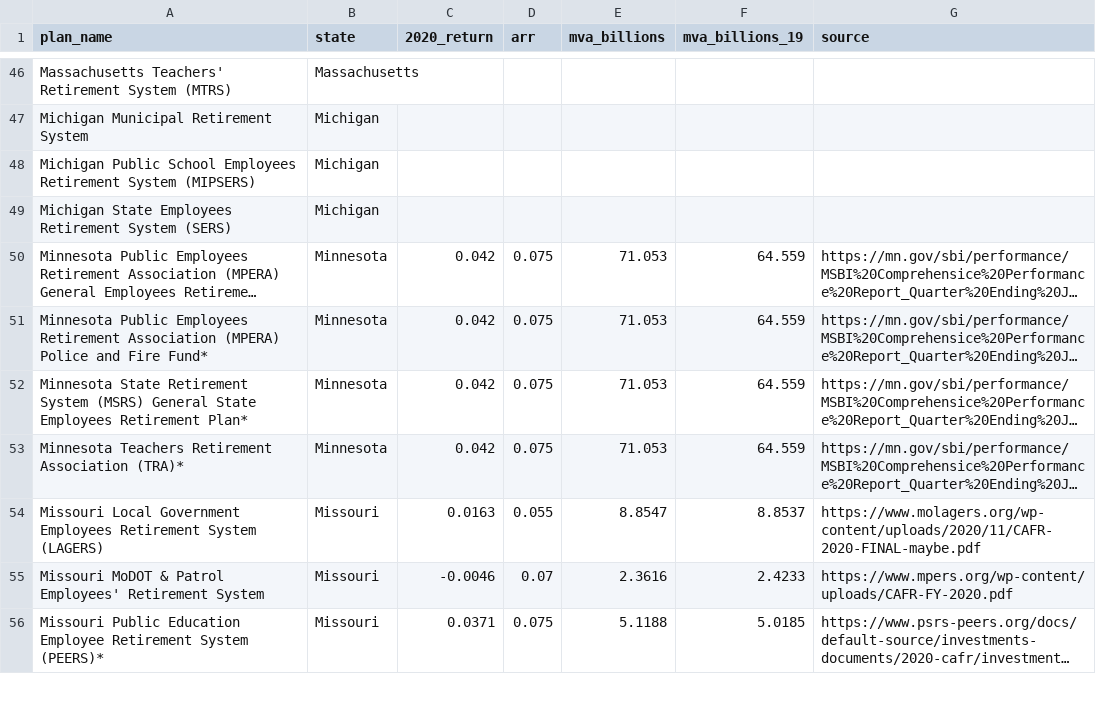
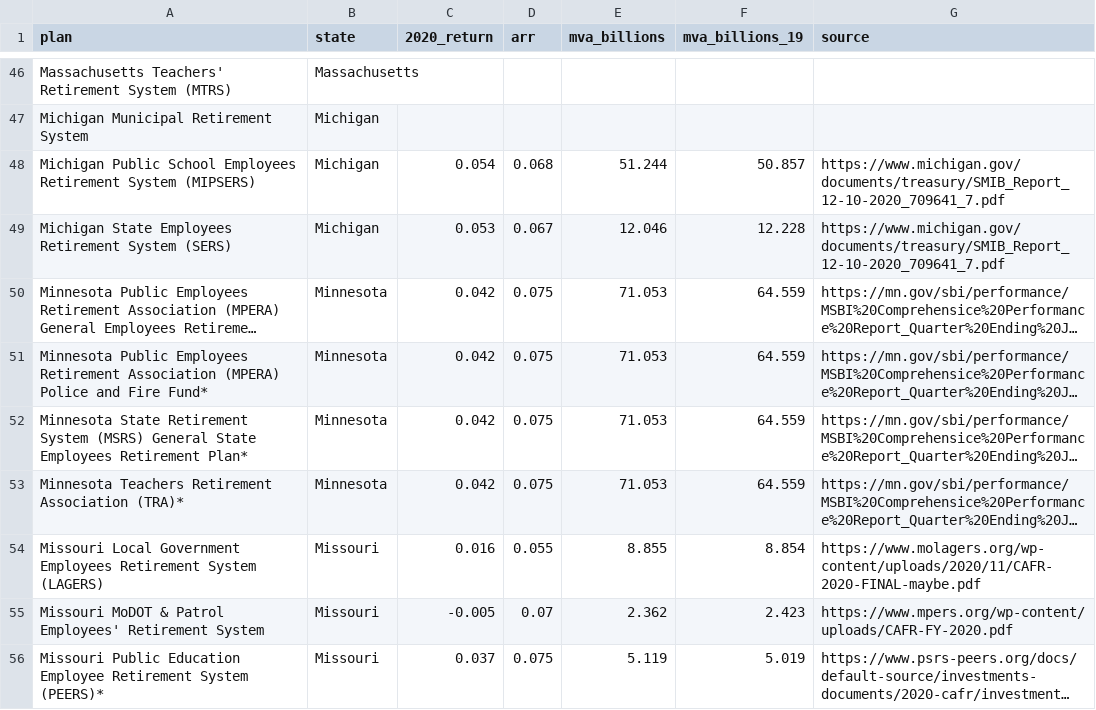
Before and after one commit to ReasonFoundation/databaseR, a CSV file: apps/Plan_Inv.Returns_2020_v4.csv, drawn as a sheet; only a part is shown, gaps mark what is left out; long unchanged cells end in …; the diff covers the shown part only; the diff names each change by its address in the sheet, - before the commit and + after, or states it on an @@ line.

```diff
--- a/apps/Plan_Inv.Returns_2020_v4.csv
+++ b/apps/Plan_Inv.Returns_2020_v4.csv
-A1: plan_name
+A1: plan
-C48 (2020_return): (empty)
+C48 (2020_return): 0.054
-D48 (arr): (empty)
+D48 (arr): 0.068
-E48 (mva_billions): (empty)
+E48 (mva_billions): 51.244
-F48 (mva_billions_19): (empty)
+F48 (mva_billions_19): 50.857
-G48:G49 (source): (empty)
+G48:G49 (source): https://www.michigan.gov/documents/treasury/SMIB_Report_12-10-2020_709641_7.pdf
-C49 (2020_return): (empty)
+C49 (2020_return): 0.053
-D49 (arr): (empty)
+D49 (arr): 0.067
-E49 (mva_billions): (empty)
+E49 (mva_billions): 12.046
-F49 (mva_billions_19): (empty)
+F49 (mva_billions_19): 12.228
-C54 (2020_return): 0.0163
+C54 (2020_return): 0.016
-E54 (mva_billions): 8.8547
+E54 (mva_billions): 8.855
-F54 (mva_billions_19): 8.8537
+F54 (mva_billions_19): 8.854
-C55 (2020_return): -0.0046
+C55 (2020_return): -0.005
-E55 (mva_billions): 2.3616
+E55 (mva_billions): 2.362
-F55 (mva_billions_19): 2.4233
+F55 (mva_billions_19): 2.423
-C56 (2020_return): 0.0371
+C56 (2020_return): 0.037
-E56 (mva_billions): 5.1188
+E56 (mva_billions): 5.119
-F56 (mva_billions_19): 5.0185
+F56 (mva_billions_19): 5.019
```
Also changed, not shown: 118 edited cells elsewhere in this file.
